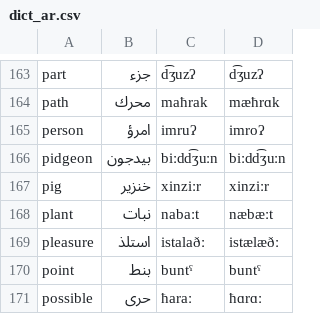
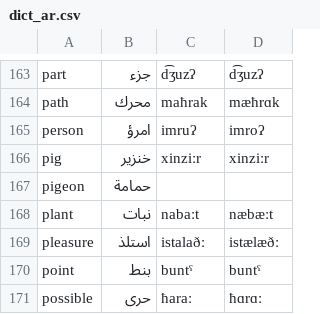
Before and after one commit to jkunimune/Djastiz, a CSV file: data/dict_ar.csv, drawn as a sheet; only a part is shown, gaps mark what is left out; removed rows and columns are numbered as before the commit, all else as after; the diff names each change by its address in the sheet, - before the commit and + after, or states it on an @@ line.

```diff
--- a/data/dict_ar.csv
+++ b/data/dict_ar.csv
-row 166: pidgeon | بيدجون | biːdd͡ʒuːn | biːdd͡ʒuːn
+row 167: pigeon | حمامة
```
Also changed, not shown: data/dict_pa.csv, data/dict_sw.csv, 21 other files.
